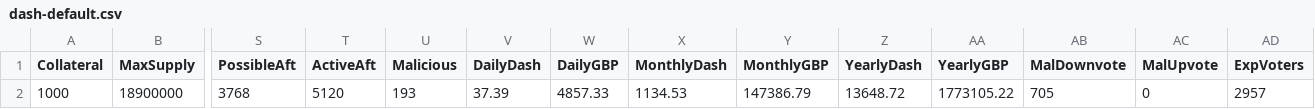
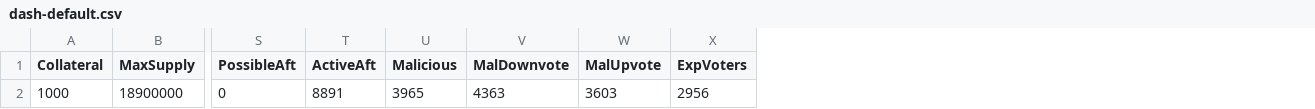
Before and after one commit to jkcso/Decentralised-Governance-Attacks, a CSV file: dash-default.csv, drawn as a sheet; only a part is shown, gaps mark what is left out; removed rows and columns are numbered as before the commit, all else as after; rows hold the shown columns only; the diff names each change by its address in the sheet, - before the commit and + after, or states it on an @@ line.

```diff
--- a/dash-default.csv
+++ b/dash-default.csv
-column V (DailyDash), empty
-column W (DailyGBP), empty
-column X (MonthlyDash), empty
-column Y (MonthlyGBP), empty
-column Z (YearlyDash), empty
-column AA (YearlyGBP), empty
-row 2: 1000 | 18900000 | 3768 | 5120 | 193 | 37.39 | 4857.33 | 1134.53 | 147386.79 | 13648.72 | 1773105.22 | 705 | 0 | 2957
+row 2: 1000 | 18900000 | 0 | 8891 | 3965 | 4363 | 3603 | 2956
```
Also changed, not shown: 7 other files.
